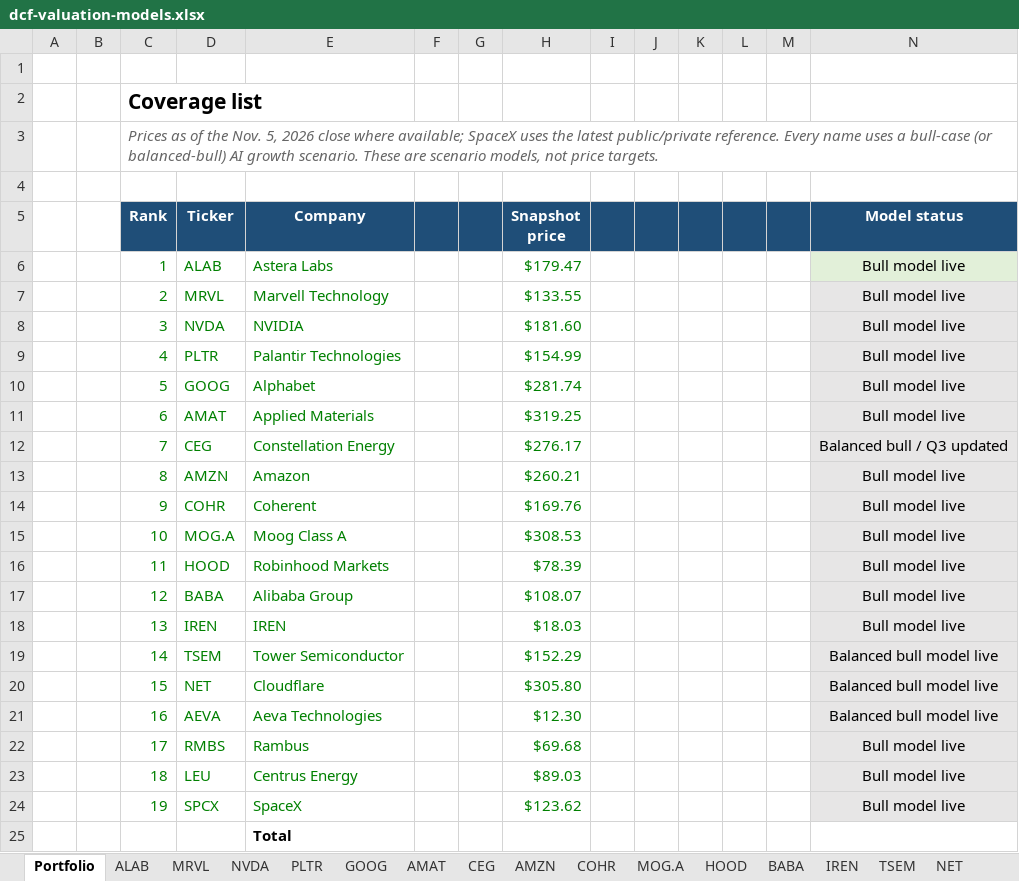
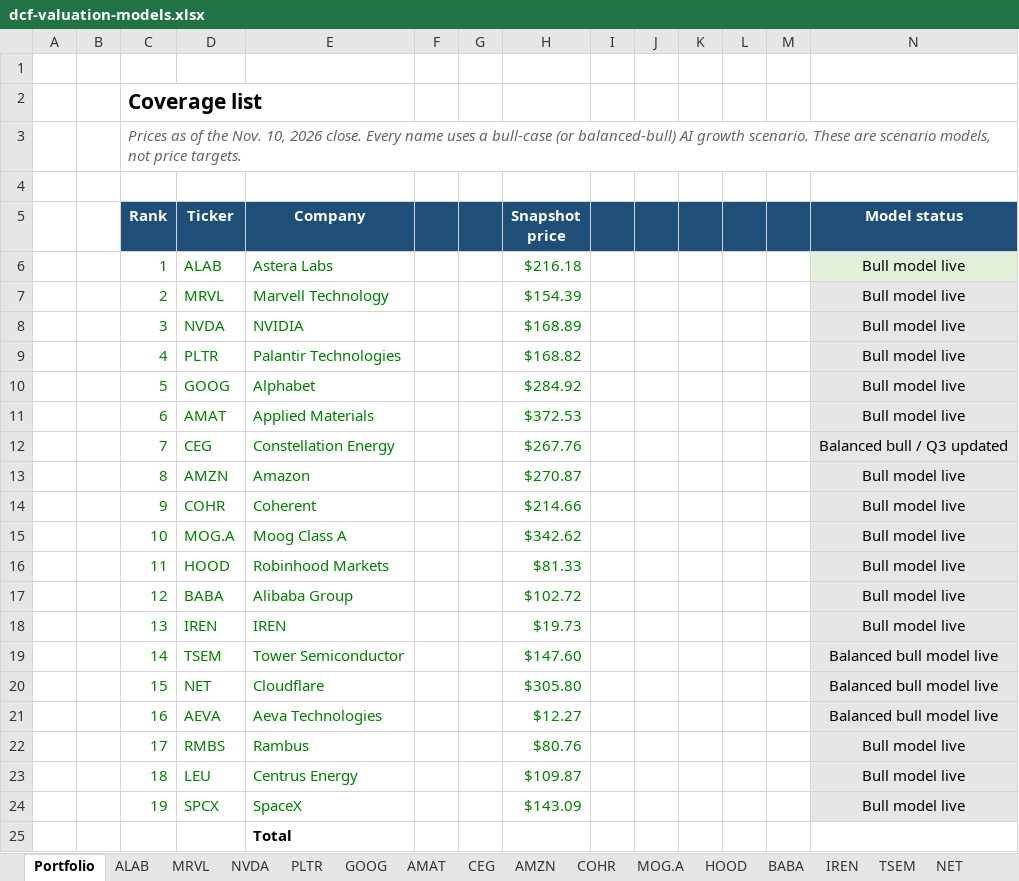
Before and after one commit to givanchris/News, an Excel workbook: files/dcf-valuation-models.xlsx, sheet Portfolio, drawn as a sheet; values as stored, in another font and other column widths than the file's, no borders; conditional formats not drawn; the diff names each change by its address in the sheet, - before the commit and + after, or states it on an @@ line.

```diff
--- a/files/dcf-valuation-models.xlsx (sheet Portfolio)
+++ b/files/dcf-valuation-models.xlsx (sheet Portfolio)
-C3 (Rank): …the Nov. 5, 2026 close where available; SpaceX uses the latest public/private reference. Every name…
+C3 (Rank): …the Nov. 10, 2026 close. Every name…
-H6 (Snapshot price): $179.47
+H6 (Snapshot price): $216.18
-H7 (Snapshot price): $133.55
+H7 (Snapshot price): $154.39
-H8 (Snapshot price): $181.60
+H8 (Snapshot price): $168.89
-H9 (Snapshot price): $154.99
+H9 (Snapshot price): $168.82
-H10 (Snapshot price): $281.74
+H10 (Snapshot price): $284.92
-H11 (Snapshot price): $319.25
+H11 (Snapshot price): $372.53
-H12 (Snapshot price): $276.17
+H12 (Snapshot price): $267.76
-H13 (Snapshot price): $260.21
+H13 (Snapshot price): $270.87
-H14 (Snapshot price): $169.76
+H14 (Snapshot price): $214.66
-H15 (Snapshot price): $308.53
+H15 (Snapshot price): $342.62
-H16 (Snapshot price): $78.39
+H16 (Snapshot price): $81.33
-H17 (Snapshot price): $108.07
+H17 (Snapshot price): $102.72
-H18 (Snapshot price): $18.03
+H18 (Snapshot price): $19.73
-H19 (Snapshot price): $152.29
+H19 (Snapshot price): $147.60
-H21 (Snapshot price): $12.30
+H21 (Snapshot price): $12.27
-H22 (Snapshot price): $69.68
+H22 (Snapshot price): $80.76
-H23 (Snapshot price): $89.03
+H23 (Snapshot price): $109.87
-H24 (Snapshot price): $123.62
+H24 (Snapshot price): $143.09
```
Also changed, not shown: sheet COHR, sheet CEG, sheet MOG.A, sheet AMAT, sheet Ticker DB, sheet HOOD, 14 more sheets, 1 other file.
